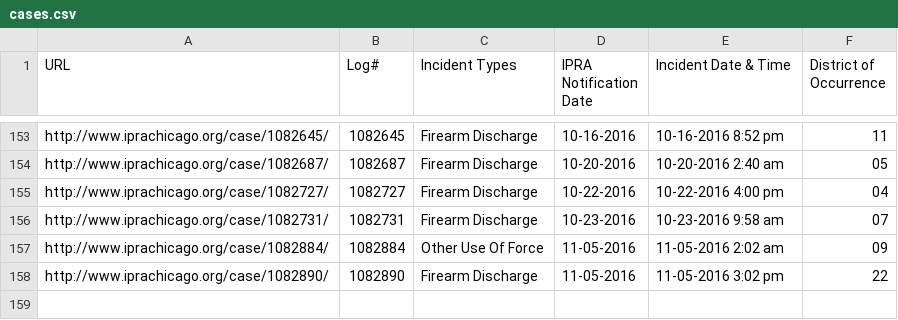
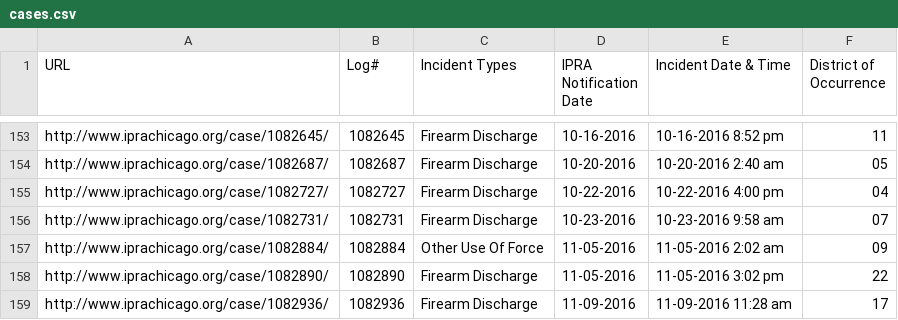
Before and after one commit to CrimeIsDown/copa-cases, a CSV file: cases.csv, drawn as a sheet; only a part is shown, gaps mark what is left out.

Commit message:
Incidents as of 2017-01-06

```diff
--- a/cases.csv
+++ b/cases.csv
@@ -158 +158,2 @@
 "http://www.iprachicago.org/case/1082890/","1082890","Firearm Discharge","11-05-2016","11-05-2016 3:02 pm","22"
+"http://www.iprachicago.org/case/1082936/","1082936","Firearm Discharge","11-09-2016","11-09-2016 11:28 am","17"
```
